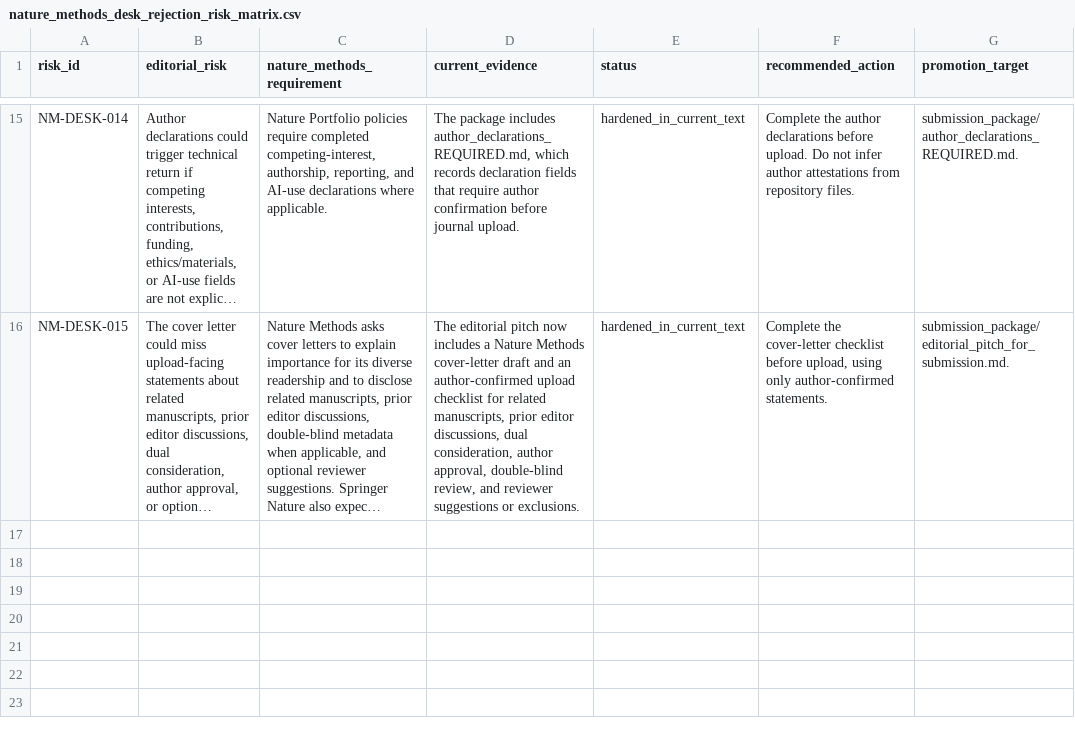
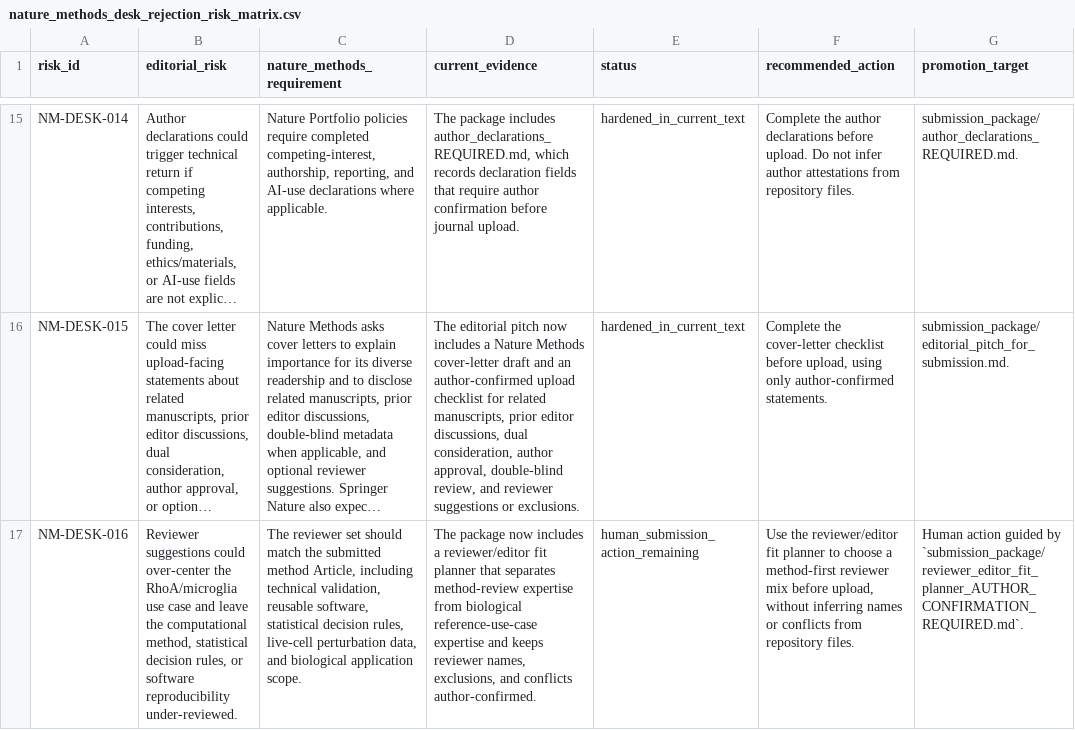
Before and after one commit to renatosocodato/rhodyn, a CSV file: manuscript/nature_methods/audits/nature_methods_desk_rejection_risk_matrix.csv, drawn as a sheet; only a part is shown, gaps mark what is left out; long unchanged cells end in …; the diff names each change by its address in the sheet, - before the commit and + after, or states it on an @@ line.

Commit message:
Harden Nature Methods editorial fit checks

```diff
--- a/manuscript/nature_methods/audits/nature_methods_desk_rejection_risk_matrix.csv
+++ b/manuscript/nature_methods/audits/nature_methods_desk_rejection_risk_matrix.csv
+row 17: NM-DESK-016 | Reviewer suggestions could over-center the RhoA/microglia use case and leave the computational method, statistical decision rules, or software reproducibility under-reviewed. | The reviewer set should match the submitted method Article, including technical validation, reusable software, statistical decision rules, live-cell perturbation data, and biological application scope. | The package now includes a reviewer/editor fit planner that separates method-review expertise from biological reference-use-case expertise and keeps reviewer names, exclusions, and conflicts author-confirmed. | human_submission_action_remaining | Use the reviewer/editor fit planner to choose a method-first reviewer mix before upload, without inferring names or conflicts from repository files. | Human action guided by `submission_package/reviewer_editor_fit_planner_AUTHOR_CONFIRMATION_REQUIRED.md`.
```
Also changed, not shown: 24 other files.
